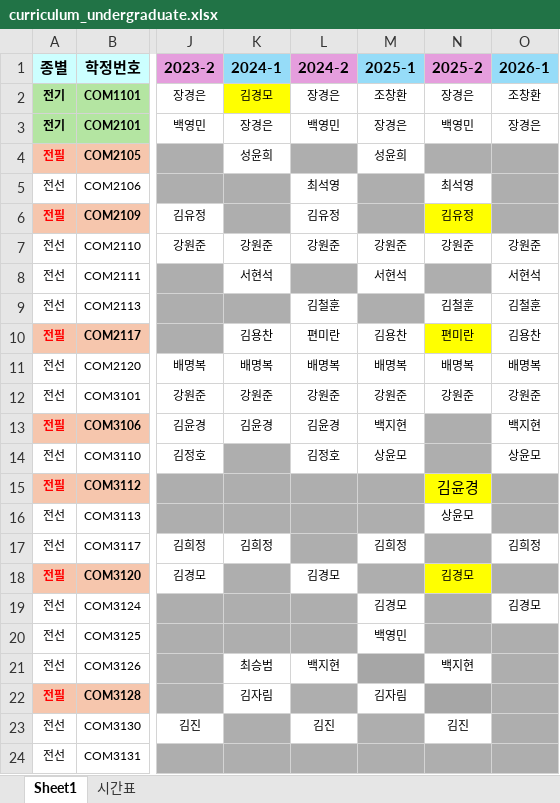
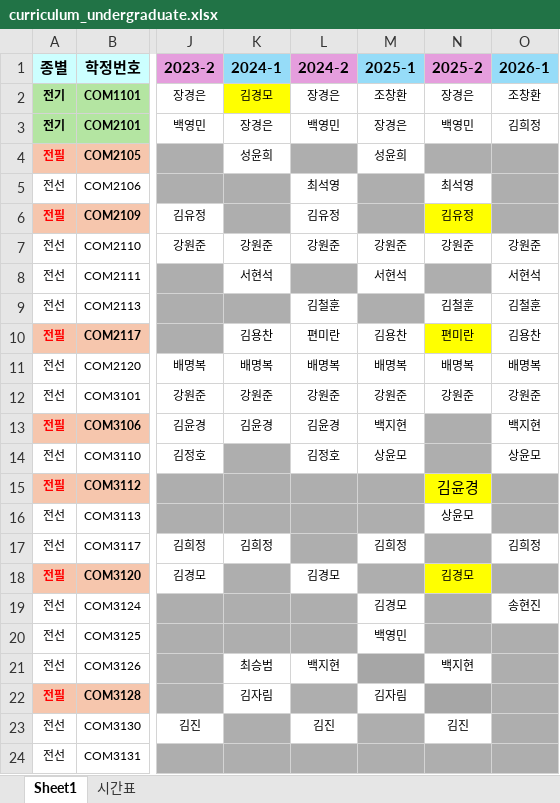
Before and after one commit to HJ-Song-yonsei/yonsei_comm, an Excel workbook: data/curriculum_undergraduate.xlsx, sheet Sheet1, drawn as a sheet; only a part is shown, gaps mark what is left out; values as stored, in another font and other column widths than the file's, no borders; table styles not drawn; the diff names each change by its address in the sheet, - before the commit and + after, or states it on an @@ line.

```diff
--- a/data/curriculum_undergraduate.xlsx (sheet Sheet1)
+++ b/data/curriculum_undergraduate.xlsx (sheet Sheet1)
-O3 (2026-1): 장경은
+O3 (2026-1): 김희정
-O19 (2026-1): 김경모
+O19 (2026-1): 송현진
```
Also changed, not shown: 1 other file.
